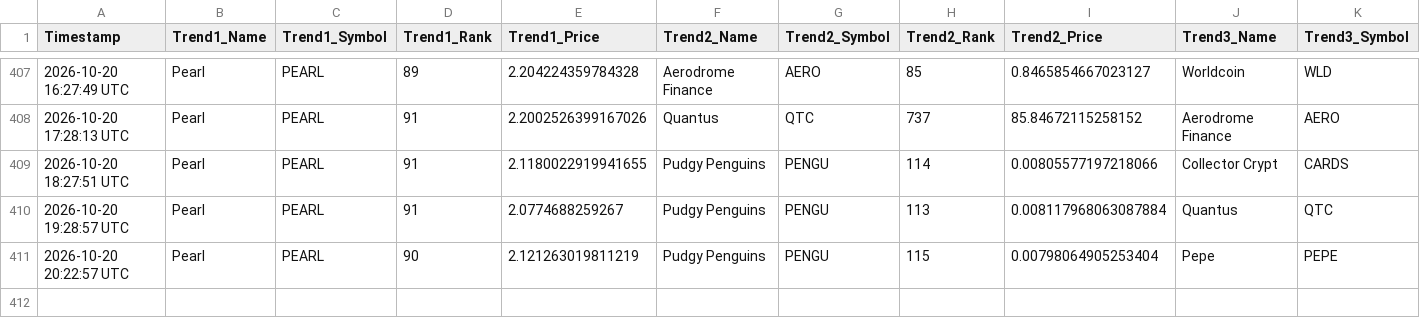
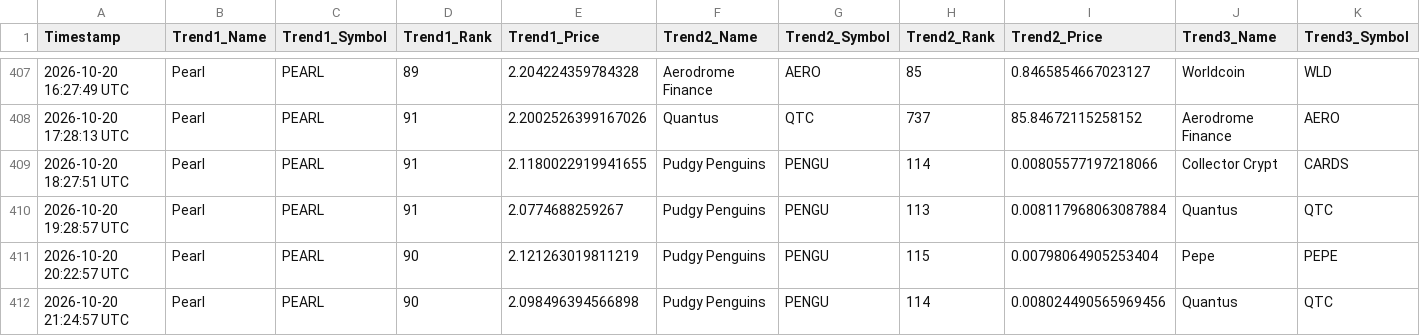
Before and after one commit to ezio-prog/crypto-data-grid, a CSV file: crypto_data_feed.csv, drawn as a sheet; only a part is shown, gaps mark what is left out; rows hold the shown columns only; the diff names each change by its address in the sheet, - before the commit and + after, or states it on an @@ line.

Commit message:
Automated update: Logged data string [skip ci]

```diff
--- a/crypto_data_feed.csv
+++ b/crypto_data_feed.csv
+row 412: 2026-10-20 21:24:57 UTC | Pearl | PEARL | 90 | 2.098496394566898 | Pudgy Penguins | PENGU | 114 | 0.008024490565969456 | Quantus | QTC
```
